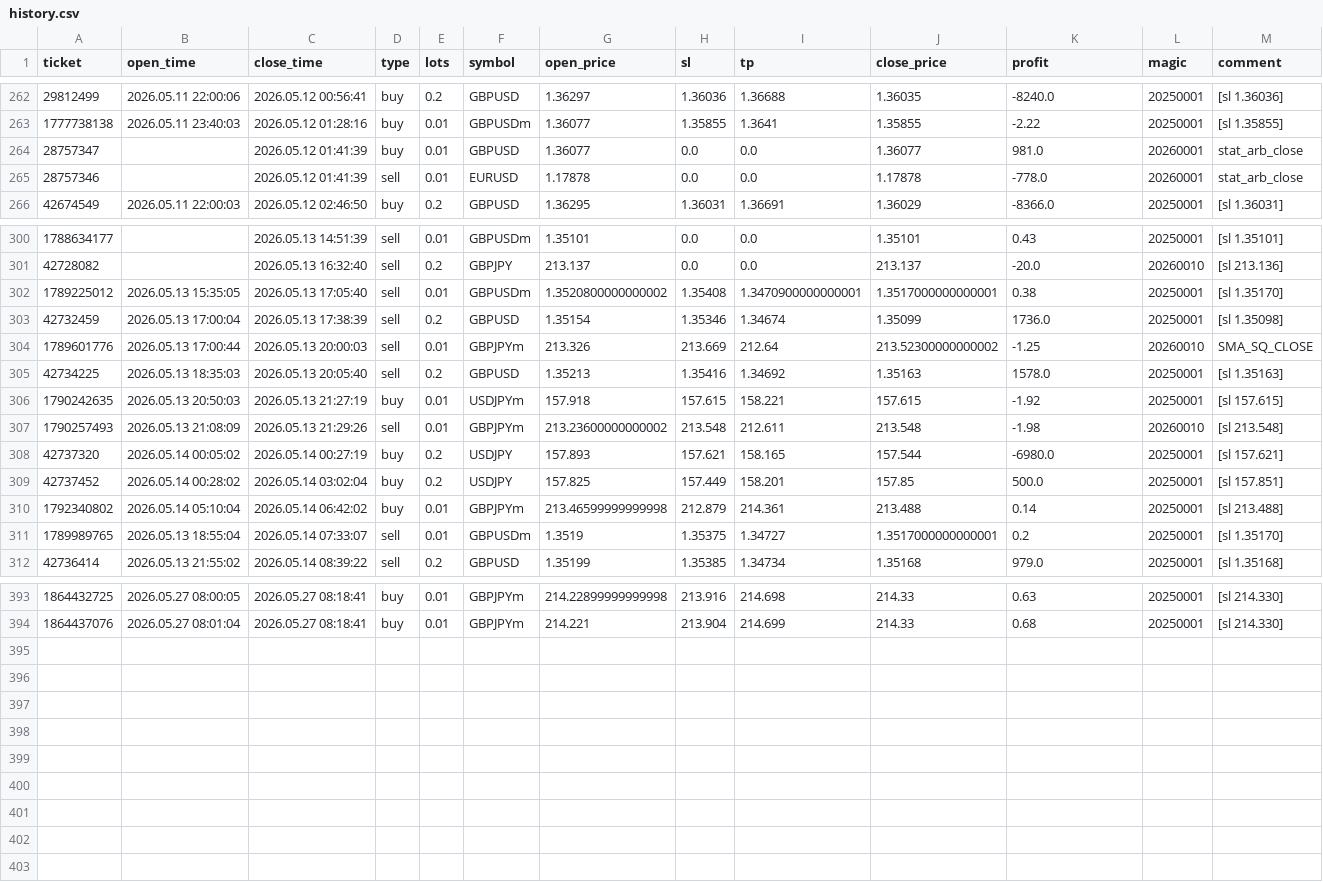
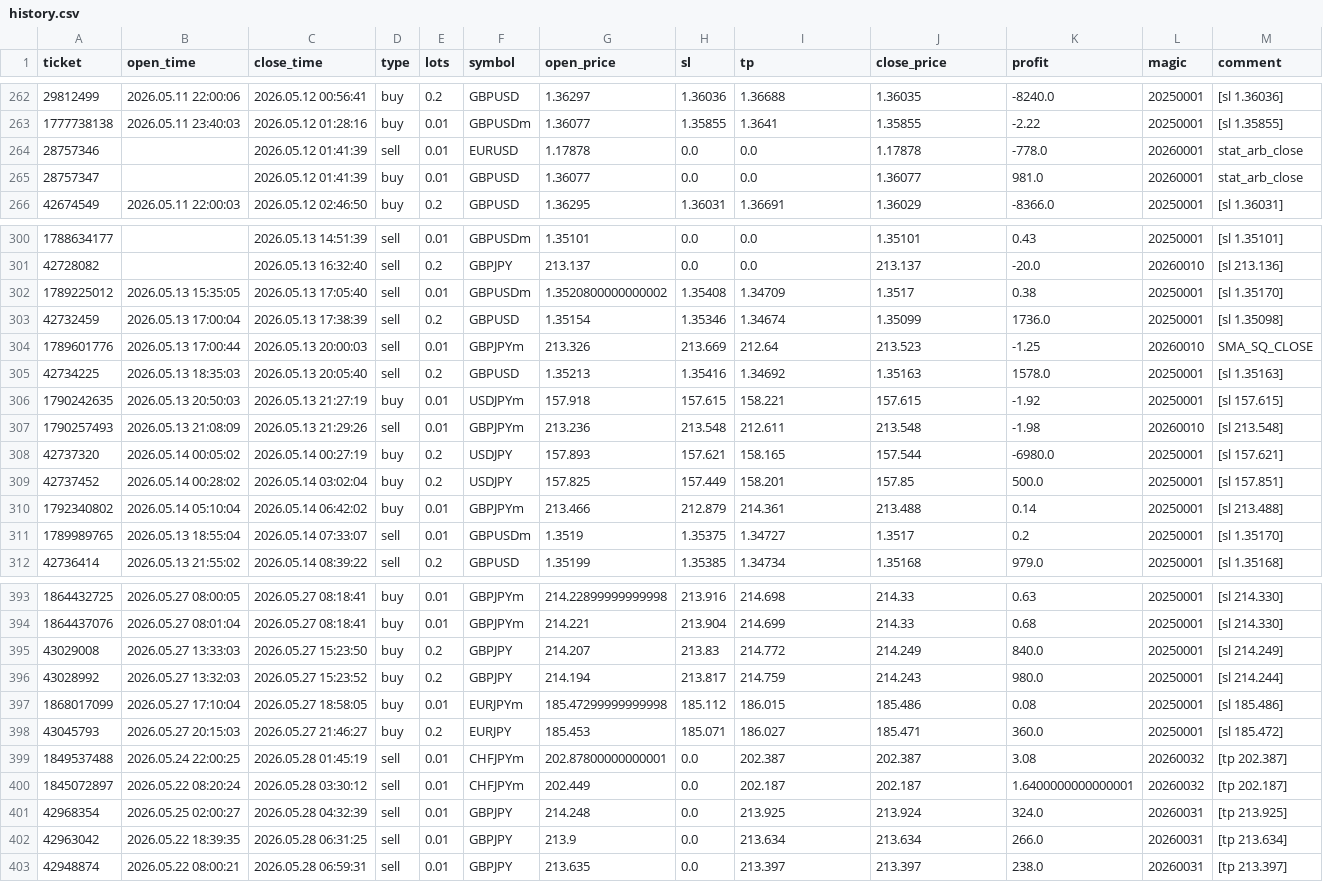
Before and after one commit to Iwa110/fx_bot, a CSV file: optimizer/history.csv, drawn as a sheet; only a part is shown, gaps mark what is left out; the diff covers the shown part only.

Commit message:
data: sync history 2026-05-28 (+9 trades)

```diff
--- a/optimizer/history.csv
+++ b/optimizer/history.csv
@@ -263,4 +263,4 @@ ticket,open_time,close_time,type,lots,symbol,open_price,sl,tp,close_price,profit
 1777738138,2026.05.11 23:40:03,2026.05.12 01:28:16,buy,0.01,GBPUSDm,1.36077,1.35855,1.3641,1.35855,-2.22,20250001,[sl 1.35855]
+28757346,,2026.05.12 01:41:39,sell,0.01,EURUSD,1.17878,0.0,0.0,1.17878,-778.0,20260001,stat_arb_close
 28757347,,2026.05.12 01:41:39,buy,0.01,GBPUSD,1.36077,0.0,0.0,1.36077,981.0,20260001,stat_arb_close
-28757346,,2026.05.12 01:41:39,sell,0.01,EURUSD,1.17878,0.0,0.0,1.17878,-778.0,20260001,stat_arb_close
 42674549,2026.05.11 22:00:03,2026.05.12 02:46:50,buy,0.2,GBPUSD,1.36295,1.36031,1.36691,1.36029,-8366.0,20250001,[sl 1.36031]
@@ -301,12 +301,12 @@ ticket,open_time,close_time,type,lots,symbol,open_price,sl,tp,close_price,profit
 42728082,,2026.05.13 16:32:40,sell,0.2,GBPJPY,213.137,0.0,0.0,213.137,-20.0,20260010,[sl 213.136]
-1789225012,2026.05.13 15:35:05,2026.05.13 17:05:40,sell,0.01,GBPUSDm,1.3520800000000002,1.35408,1.3470900000000001,1.3517000000000001,0.38,20250001,[sl 1.35170]
+1789225012,2026.05.13 15:35:05,2026.05.13 17:05:40,sell,0.01,GBPUSDm,1.3520800000000002,1.35408,1.34709,1.3517,0.38,20250001,[sl 1.35170]
 42732459,2026.05.13 17:00:04,2026.05.13 17:38:39,sell,0.2,GBPUSD,1.35154,1.35346,1.34674,1.35099,1736.0,20250001,[sl 1.35098]
-1789601776,2026.05.13 17:00:44,2026.05.13 20:00:03,sell,0.01,GBPJPYm,213.326,213.669,212.64,213.52300000000002,-1.25,20260010,SMA_SQ_CLOSE
+1789601776,2026.05.13 17:00:44,2026.05.13 20:00:03,sell,0.01,GBPJPYm,213.326,213.669,212.64,213.523,-1.25,20260010,SMA_SQ_CLOSE
 42734225,2026.05.13 18:35:03,2026.05.13 20:05:40,sell,0.2,GBPUSD,1.35213,1.35416,1.34692,1.35163,1578.0,20250001,[sl 1.35163]
 1790242635,2026.05.13 20:50:03,2026.05.13 21:27:19,buy,0.01,USDJPYm,157.918,157.615,158.221,157.615,-1.92,20250001,[sl 157.615]
-1790257493,2026.05.13 21:08:09,2026.05.13 21:29:26,sell,0.01,GBPJPYm,213.23600000000002,213.548,212.611,213.548,-1.98,20260010,[sl 213.548]
+1790257493,2026.05.13 21:08:09,2026.05.13 21:29:26,sell,0.01,GBPJPYm,213.236,213.548,212.611,213.548,-1.98,20260010,[sl 213.548]
 42737320,2026.05.14 00:05:02,2026.05.14 00:27:19,buy,0.2,USDJPY,157.893,157.621,158.165,157.544,-6980.0,20250001,[sl 157.621]
 42737452,2026.05.14 00:28:02,2026.05.14 03:02:04,buy,0.2,USDJPY,157.825,157.449,158.201,157.85,500.0,20250001,[sl 157.851]
-1792340802,2026.05.14 05:10:04,2026.05.14 06:42:02,buy,0.01,GBPJPYm,213.46599999999998,212.879,214.361,213.488,0.14,20250001,[sl 213.488]
-1789989765,2026.05.13 18:55:04,2026.05.14 07:33:07,sell,0.01,GBPUSDm,1.3519,1.35375,1.34727,1.3517000000000001,0.2,20250001,[sl 1.35170]
+1792340802,2026.05.14 05:10:04,2026.05.14 06:42:02,buy,0.01,GBPJPYm,213.466,212.879,214.361,213.488,0.14,20250001,[sl 213.488]
+1789989765,2026.05.13 18:55:04,2026.05.14 07:33:07,sell,0.01,GBPUSDm,1.3519,1.35375,1.34727,1.3517,0.2,20250001,[sl 1.35170]
 42736414,2026.05.13 21:55:02,2026.05.14 08:39:22,sell,0.2,GBPUSD,1.35199,1.35385,1.34734,1.35168,979.0,20250001,[sl 1.35168]
@@ -394 +394,10 @@ ticket,open_time,close_time,type,lots,symbol,open_price,sl,tp,close_price,profit
 1864437076,2026.05.27 08:01:04,2026.05.27 08:18:41,buy,0.01,GBPJPYm,214.221,213.904,214.699,214.33,0.68,20250001,[sl 214.330]
+43029008,2026.05.27 13:33:03,2026.05.27 15:23:50,buy,0.2,GBPJPY,214.207,213.83,214.772,214.249,840.0,20250001,[sl 214.249]
+43028992,2026.05.27 13:32:03,2026.05.27 15:23:52,buy,0.2,GBPJPY,214.194,213.817,214.759,214.243,980.0,20250001,[sl 214.244]
+1868017099,2026.05.27 17:10:04,2026.05.27 18:58:05,buy,0.01,EURJPYm,185.47299999999998,185.112,186.015,185.486,0.08,20250001,[sl 185.486]
+43045793,2026.05.27 20:15:03,2026.05.27 21:46:27,buy,0.2,EURJPY,185.453,185.071,186.027,185.471,360.0,20250001,[sl 185.472]
+1849537488,2026.05.24 22:00:25,2026.05.28 01:45:19,sell,0.01,CHFJPYm,202.87800000000001,0.0,202.387,202.387,3.08,20260032,[tp 202.387]
+1845072897,2026.05.22 08:20:24,2026.05.28 03:30:12,sell,0.01,CHFJPYm,202.449,0.0,202.187,202.187,1.6400000000000001,20260032,[tp 202.187]
+42968354,2026.05.25 02:00:27,2026.05.28 04:32:39,sell,0.01,GBPJPY,214.248,0.0,213.925,213.924,324.0,20260031,[tp 213.925]
+42963042,2026.05.22 18:39:35,2026.05.28 06:31:25,sell,0.01,GBPJPY,213.9,0.0,213.634,213.634,266.0,20260031,[tp 213.634]
+42948874,2026.05.22 08:00:21,2026.05.28 06:59:31,sell,0.01,GBPJPY,213.635,0.0,213.397,213.397,238.0,20260031,[tp 213.397]
```
Also changed, not shown: 5 moved rows elsewhere in this file.
